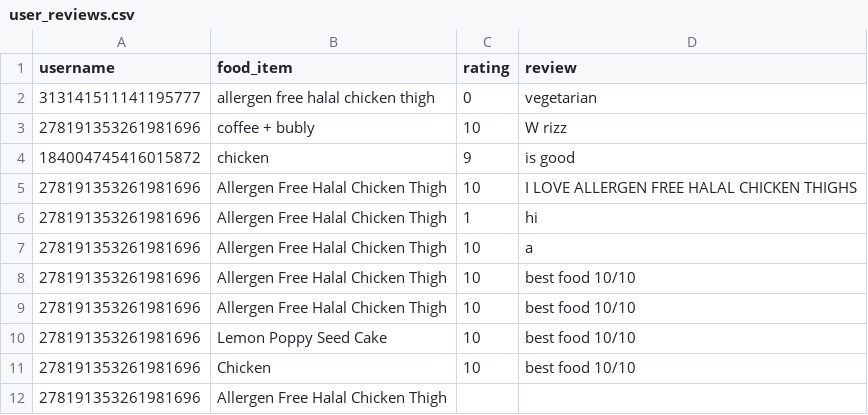
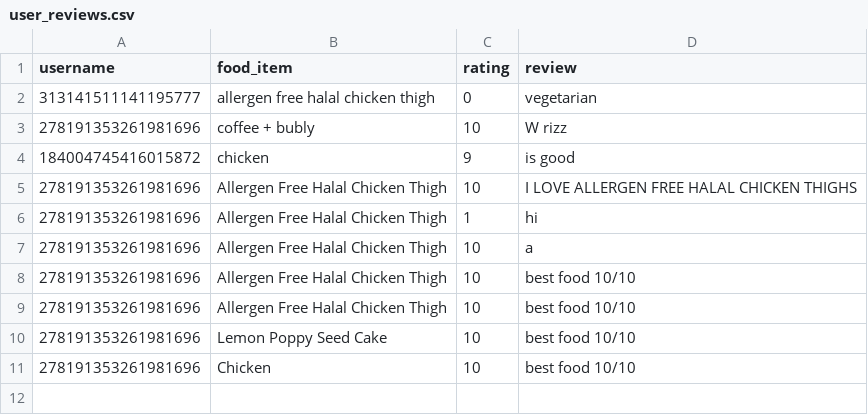
Before and after one commit to Foodifier-2/food-review, a CSV file: user_reviews.csv, drawn as a sheet.

```diff
--- a/user_reviews.csv
+++ b/user_reviews.csv
@@ -11,2 +11 @@ username,food_item,rating,review
 278191353261981696,Chicken,10,best food 10/10
-278191353261981696,Allergen Free Halal Chicken Thigh
```
Also changed, not shown: 1 other file.
